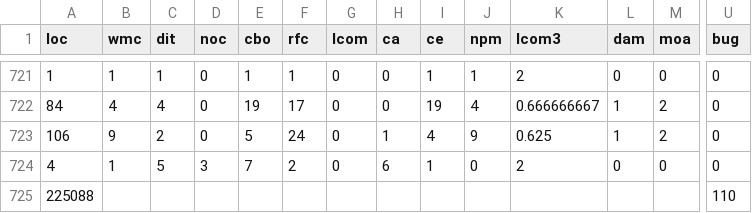
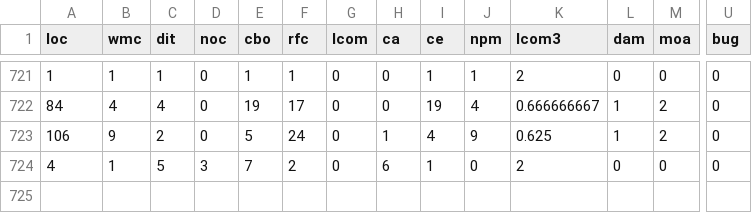
Before and after one commit to XiaJiangZKJ/CPDP, a CSV file: datasets/tr2024/JURECZKO-xalan-2.4.csv, drawn as a sheet; only a part is shown, gaps mark what is left out; rows hold the shown columns only; the diff names each change by its address in the sheet, - before the commit and + after, or states it on an @@ line.

```diff
--- a/datasets/tr2024/JURECZKO-xalan-2.4.csv
+++ b/datasets/tr2024/JURECZKO-xalan-2.4.csv
-row 725: 225088 |  |  |  |  |  |  |  |  |  |  |  |  | 110
```
Also changed, not shown: datasets/tr2024/JURECZKO-poi-2.5.csv, datasets/tse2023/JM1.csv, 34 other files.
